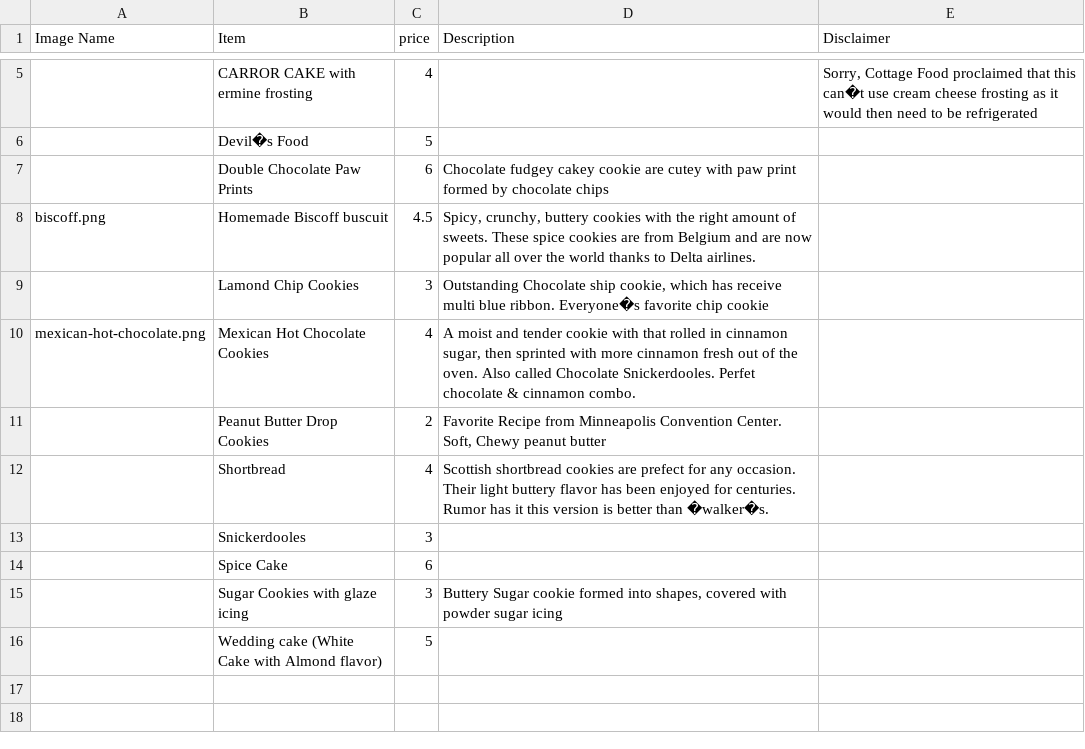
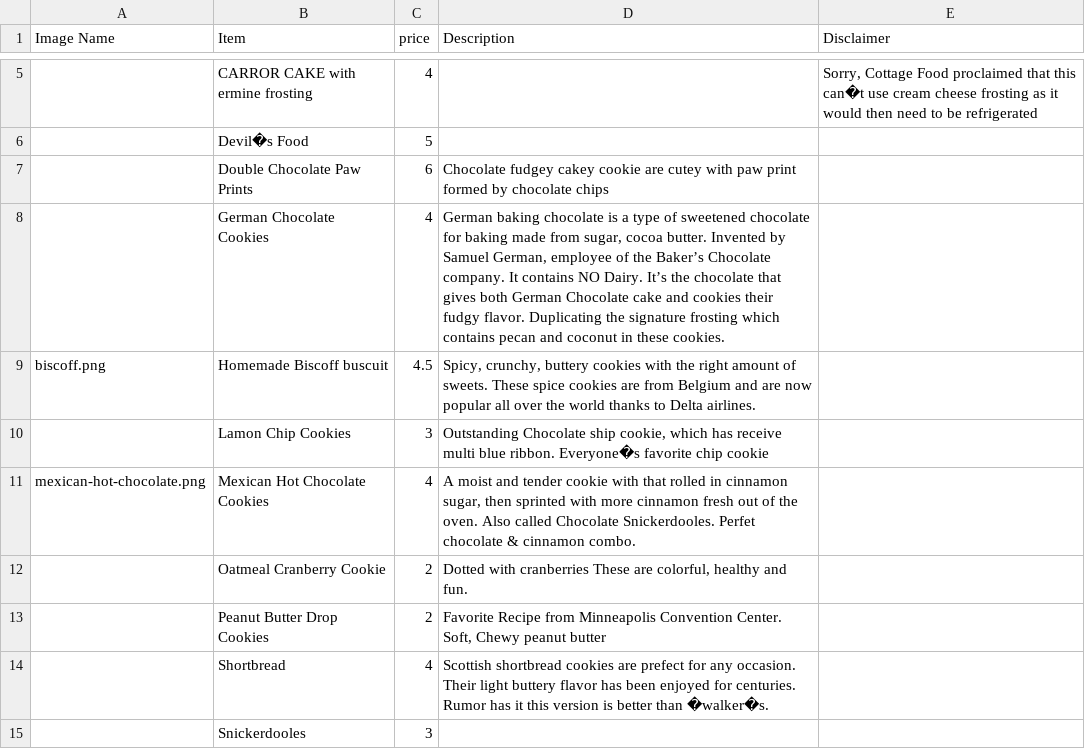
Before and after one commit to richardmolumygit/sugarShackCode, a CSV file: sugarShackTreatsAdmin/catalog.csv, drawn as a sheet; only a part is shown, gaps mark what is left out; the shorter side is filled out with more unchanged rows.

```diff
--- a/sugarShackTreatsAdmin/catalog.csv
+++ b/sugarShackTreatsAdmin/catalog.csv
@@ -7,5 +7,7 @@ Image Name,Item,price,Description,Disclaimer
 ,Double Chocolate Paw Prints,6,Chocolate fudgey cakey cookie are cutey with paw print formed by chocolate chips,
+,German Chocolate Cookies,4,"German baking chocolate is a type of sweetened chocolate for baking made from sugar, cocoa butter.  Invented by Samuel German, employee of the Baker’s Chocolate company.  It contains NO Dairy.  It’s the chocolate that gives both German Chocolate cake and cookies their fudgy flavor.  Duplicating the signature frosting which contains pecan and coconut in these cookies. ",
 biscoff.png,Homemade Biscoff buscuit,4.5,"Spicy, crunchy, buttery cookies with the right amount of sweets.  These spice cookies are from Belgium and are now popular all over the world thanks to Delta airlines.",
-,Lamond Chip Cookies,3,"Outstanding Chocolate ship cookie, which has receive multi blue ribbon.  Everyone�s favorite chip cookie",
+,Lamon Chip Cookies,3,"Outstanding Chocolate ship cookie, which has receive multi blue ribbon.  Everyone�s favorite chip cookie",
 mexican-hot-chocolate.png,Mexican Hot Chocolate Cookies,4,"A moist and tender cookie with that rolled in cinnamon sugar, then sprinted with more cinnamon fresh out of the oven.  Also called Chocolate Snickerdooles.  Perfet chocolate & cinnamon combo.",
+,Oatmeal Cranberry Cookie,2,"Dotted with cranberries  These are colorful, healthy and fun.",
 ,Peanut Butter Drop Cookies,2,"Favorite Recipe from Minneapolis Convention Center.  Soft, Chewy peanut butter",
```
Also changed, not shown: 13 other files.
